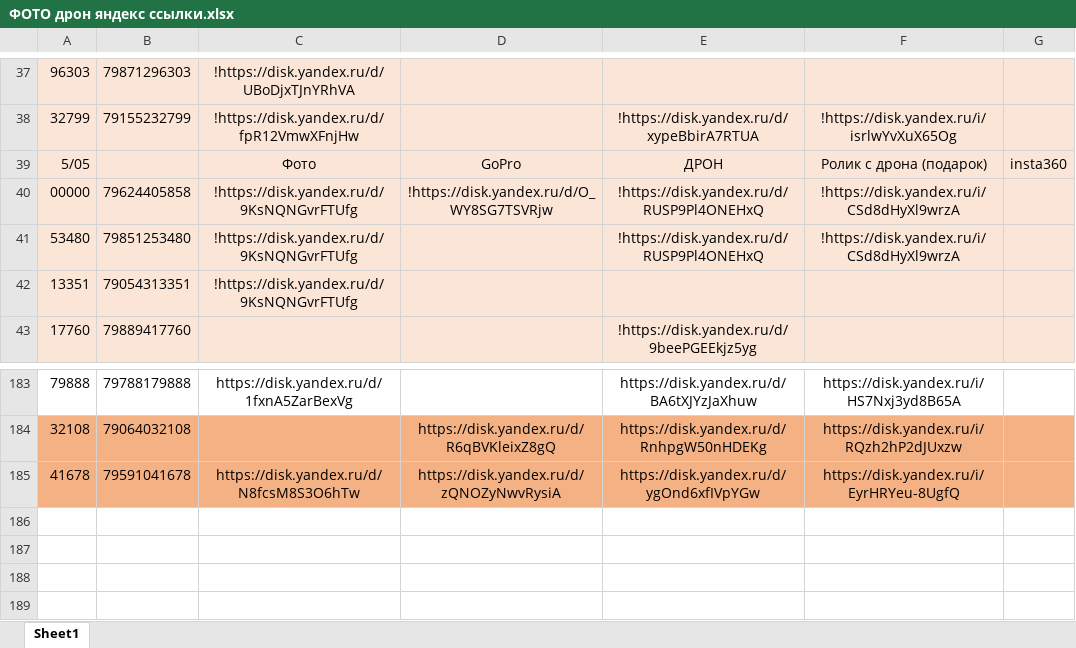
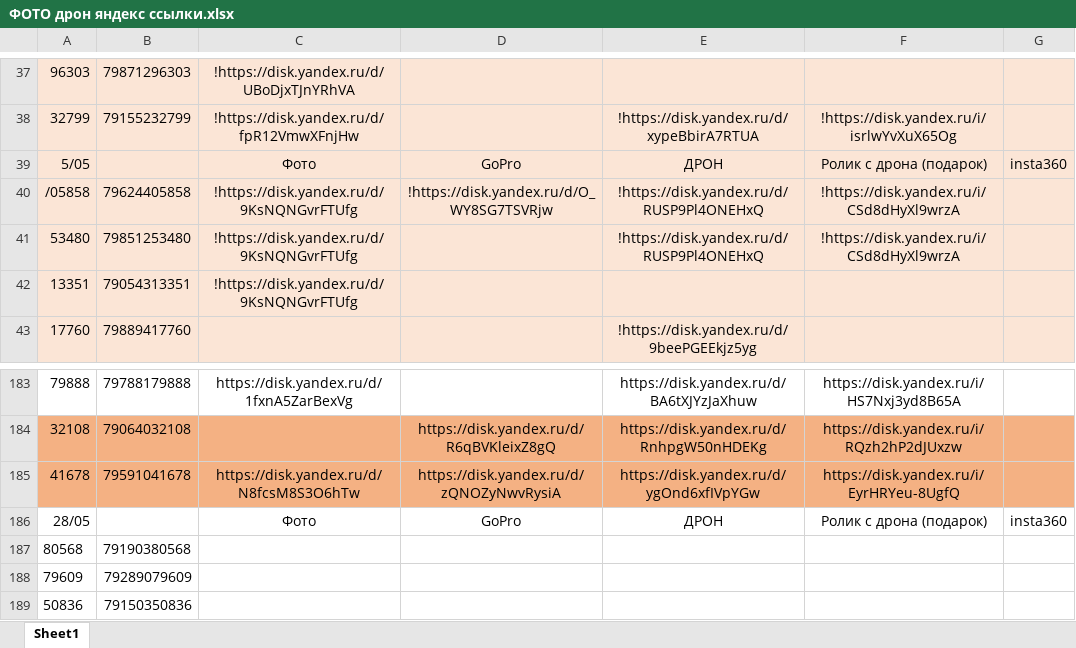
Before and after one commit to janasasha07-collab/photo, an Excel workbook: ФОТО дрон яндекс ссылки.xlsx, sheet Sheet1, drawn as a sheet; only a part is shown, gaps mark what is left out; values as stored, in another font and other column widths than the file's, no borders; the diff names each change by its address in the sheet, - before the commit and + after, or states it on an @@ line.

Commit message:
Add files via upload

```diff
--- a/ФОТО дрон яндекс ссылки.xlsx (sheet Sheet1)
+++ b/ФОТО дрон яндекс ссылки.xlsx (sheet Sheet1)
-A40: 00000
+A40: /05858
+row 186: 28/05 |  | Фото | GoPro | ДРОН | Ролик с дрона (подарок) | insta360
+row 187: 80568 | 79190380568
+row 188: 79609 | 79289079609
+row 189: 50836 | 79150350836
```
